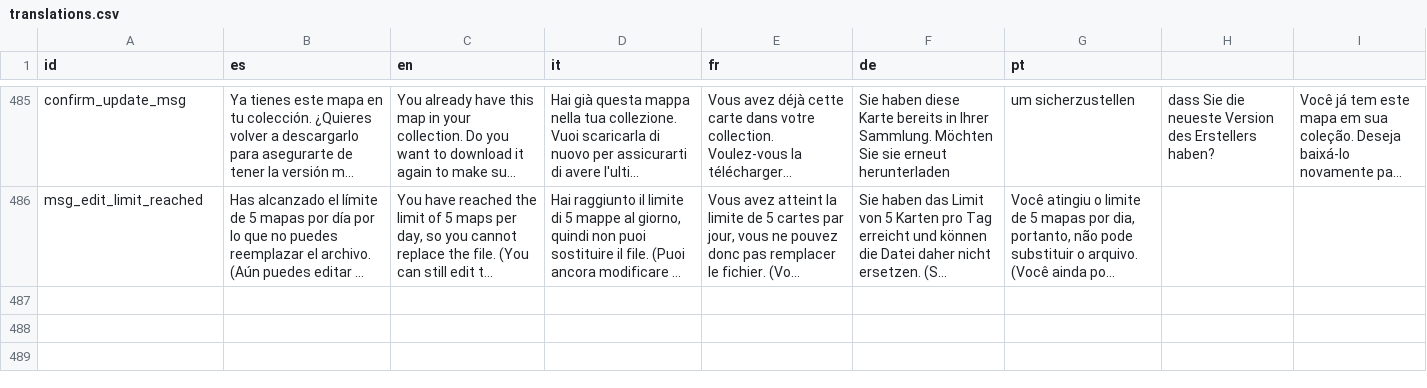
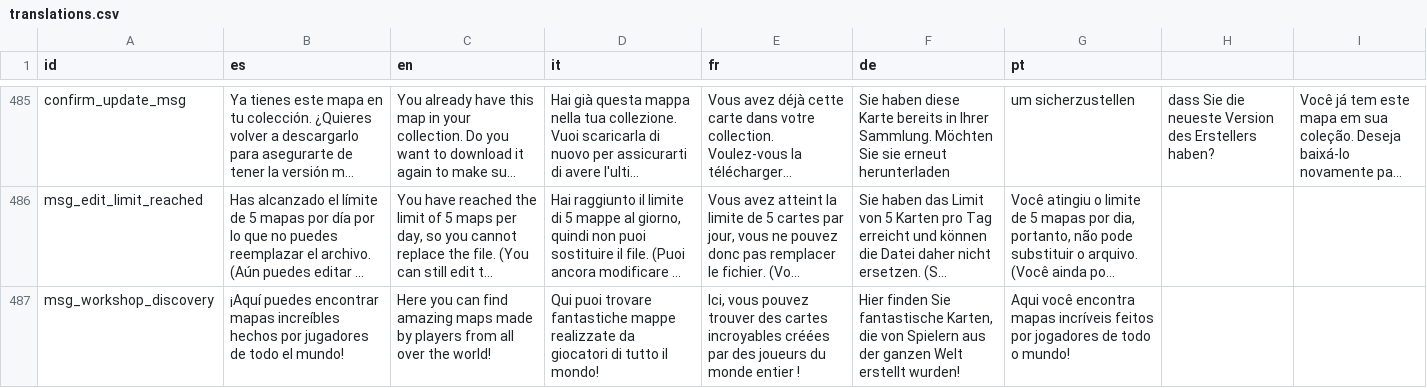
Before and after one commit to OmarSaez/Sandbox-game, a CSV file: sandbox/translations.csv, drawn as a sheet; only a part is shown, gaps mark what is left out; long unchanged cells end in …; the diff names each change by its address in the sheet, - before the commit and + after, or states it on an @@ line.

```diff
--- a/sandbox/translations.csv
+++ b/sandbox/translations.csv
+row 487: msg_workshop_discovery | ¡Aquí puedes encontrar mapas increíbles hechos por jugadores de todo el mundo! | Here you can find amazing maps made by players from all over the world! | Qui puoi trovare fantastiche mappe realizzate da giocatori di tutto il mondo! | Ici, vous pouvez trouver des cartes incroyables créées par des joueurs du monde entier ! | Hier finden Sie fantastische Karten, die von Spielern aus der ganzen Welt erstellt wurden! | Aqui você encontra mapas incríveis feitos por jogadores de todo o mundo!
```
Also changed, not shown: 7 other files.
